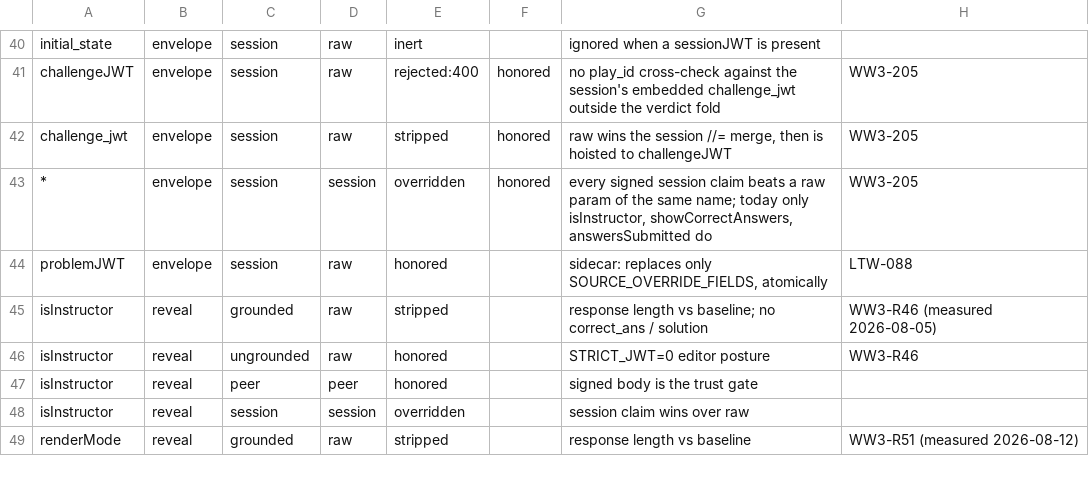
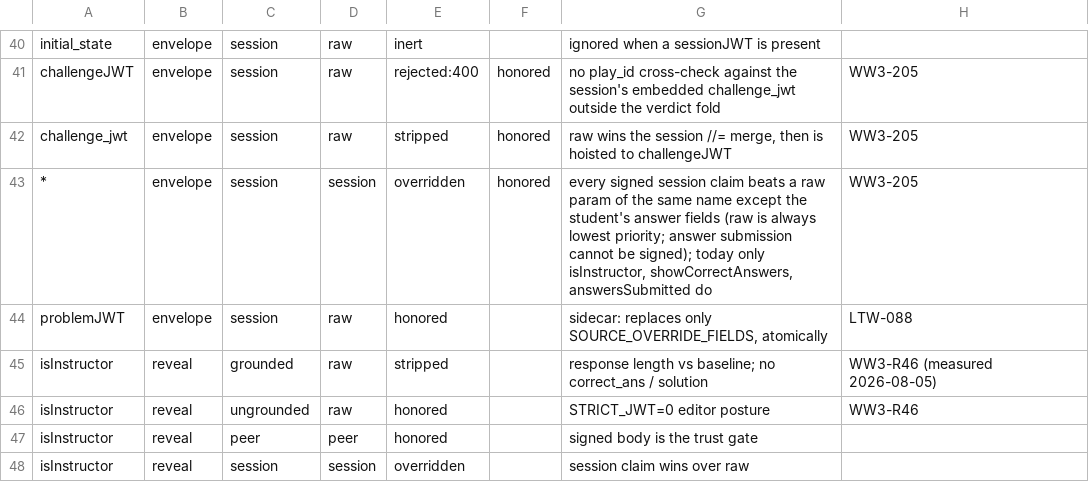
Before and after one commit to drdrew42/renderer, a TSV file: t/param_surface.tsv, drawn as a sheet; only a part is shown, gaps mark what is left out; the shorter side is filled out with more unchanged rows.

```diff
--- a/t/param_surface.tsv
+++ b/t/param_surface.tsv
@@ -42,3 +42,3 @@ challengeJWT	envelope	session	raw	rejected:400	honored	no play_id cross-check ag
 challenge_jwt	envelope	session	raw	stripped	honored	raw wins the session //= merge, then is hoisted to challengeJWT	WW3-205
-*	envelope	session	session	overridden	honored	every signed session claim beats a raw param of the same name; today only isInstructor, showCorrectAnswers, answersSubmitted do	WW3-205
+*	envelope	session	session	overridden	honored	every signed session claim beats a raw param of the same name except the student's answer fields (raw is always lowest priority; answer submission cannot be signed); today only isInstructor, showCorrectAnswers, answersSubmitted do	WW3-205
 problemJWT	envelope	session	raw	honored		sidecar: replaces only SOURCE_OVERRIDE_FIELDS, atomically	LTW-088
```
